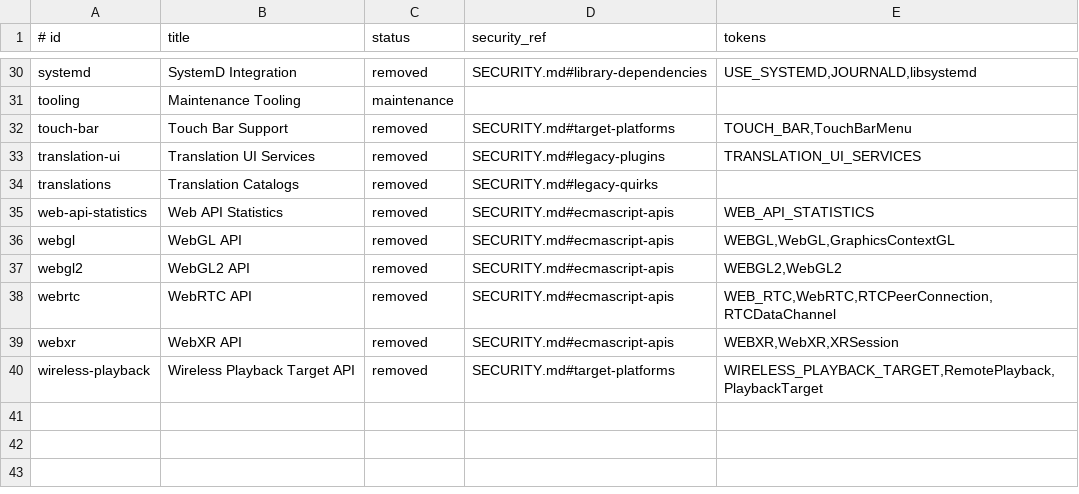
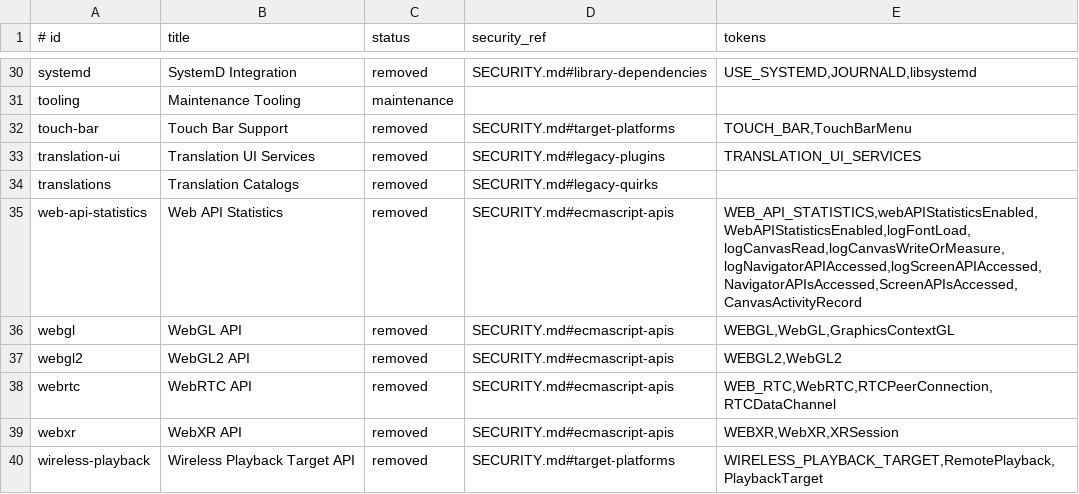
Before and after one commit to cookiengineer/retrokit, a TSV file: Helpers/upstreamcheck/manifest/features.tsv, drawn as a sheet; only a part is shown, gaps mark what is left out.

Commit message:
:unicorn: Remove Web API Statistics
Remove the Web API statistics collection layer that fed font, canvas,
navigator and screen access signals into the resource load statistics
store.

- Delete CanvasActivityRecord and its build entries.
- Drop the NavigatorAPIsAccessed and ScreenAPIsAccessed enums and the
  statistics fields from ResourceLoadStatistics.
- Remove the logFontLoad, logCanvasRead, logCanvasWriteOrMeasure,
  logNavigatorAPIAccessed and logScreenAPIAccessed observer hooks and
  all WebCore call sites.
- Remove the generated WebAPIStatisticsEnabled preference and the
  ENABLE_WEB_API_STATISTICS build option, including the GTK, iOS and
  Mac defaults.
- Remove the corresponding argument coders and WebKit overrides.

ITP resource load statistics, subresource logging, storage access and
user-interaction tracking are retained.

```diff
--- a/Helpers/upstreamcheck/manifest/features.tsv
+++ b/Helpers/upstreamcheck/manifest/features.tsv
@@ -34,3 +34,3 @@ translation-ui	Translation UI Services	removed	SECURITY.md#legacy-plugins	TRANSL
 translations	Translation Catalogs	removed	SECURITY.md#legacy-quirks	
-web-api-statistics	Web API Statistics	removed	SECURITY.md#ecmascript-apis	WEB_API_STATISTICS
+web-api-statistics	Web API Statistics	removed	SECURITY.md#ecmascript-apis	WEB_API_STATISTICS,webAPIStatisticsEnabled,WebAPIStatisticsEnabled,logFontLoad,logCanvasRead,logCanvasWriteOrMeasure,logNavigatorAPIAccessed,logScreenAPIAccessed,NavigatorAPIsAccessed,ScreenAPIsAccessed,CanvasActivityRecord
 webgl	WebGL API	removed	SECURITY.md#ecmascript-apis	WEBGL,WebGL,GraphicsContextGL
```
Also changed, not shown: 24 other files.
